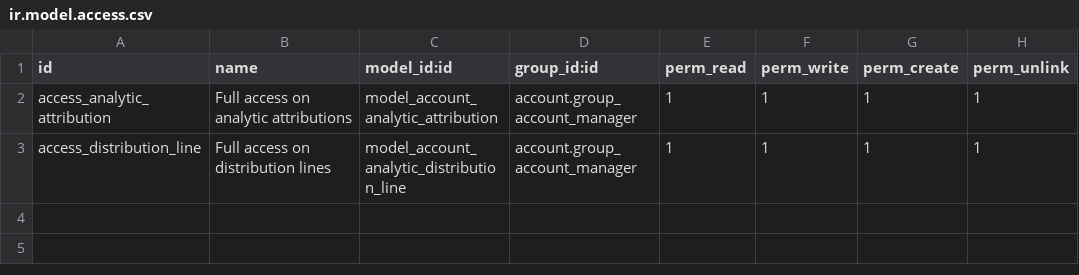
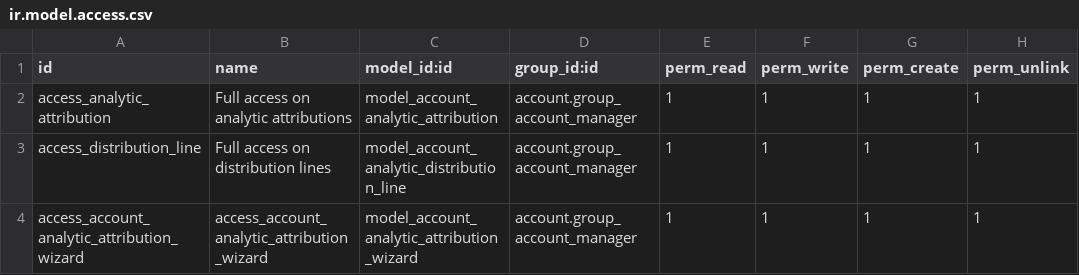
Before and after one commit to CompassionCH/compassion-accounting, a CSV file: account_analytic_attribution/security/ir.model.access.csv, drawn as a sheet; the diff names each change by its address in the sheet, - before the commit and + after, or states it on an @@ line.

```diff
--- a/account_analytic_attribution/security/ir.model.access.csv
+++ b/account_analytic_attribution/security/ir.model.access.csv
+row 4: access_account_analytic_attribution_wizard | access_account_analytic_attribution_wizard | model_account_analytic_attribution_wizard | account.group_account_manager | 1 | 1 | 1 | 1
```
Also changed, not shown: 6 other files.
